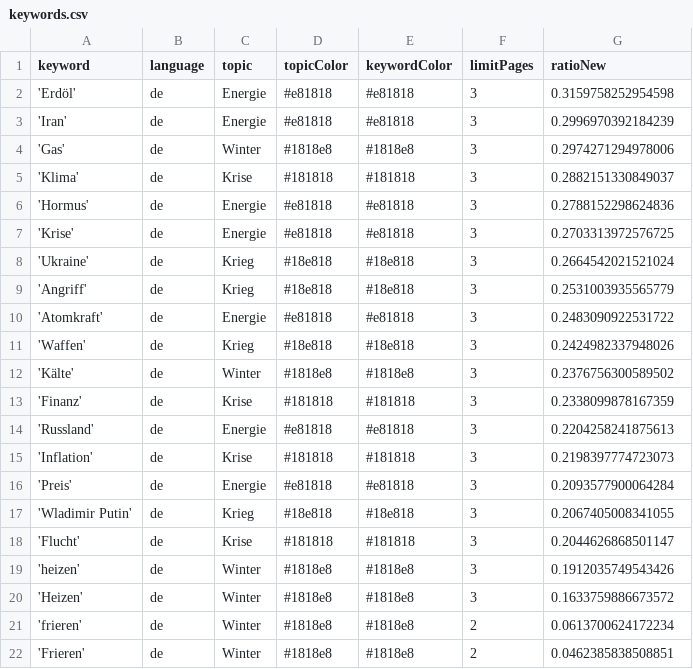
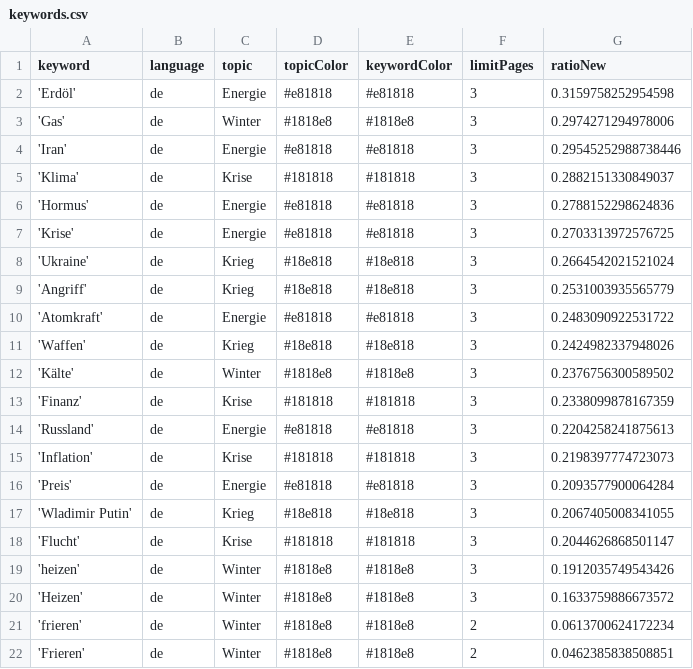
Before and after one commit to liese97-news/winterIsComing2, a CSV file: keywords.csv, drawn as a sheet; removed rows and columns are numbered as before the commit, all else as after; the diff names each change by its address in the sheet, - before the commit and + after, or states it on an @@ line.

```diff
--- a/keywords.csv
+++ b/keywords.csv
-row 3: 'Iran' | de | Energie | #e81818 | #e81818 | 3 | 0.2996970392184239
+row 4: 'Iran' | de | Energie | #e81818 | #e81818 | 3 | 0.29545252988738446
```
Also changed, not shown: csv/news_2026_05.csv.
